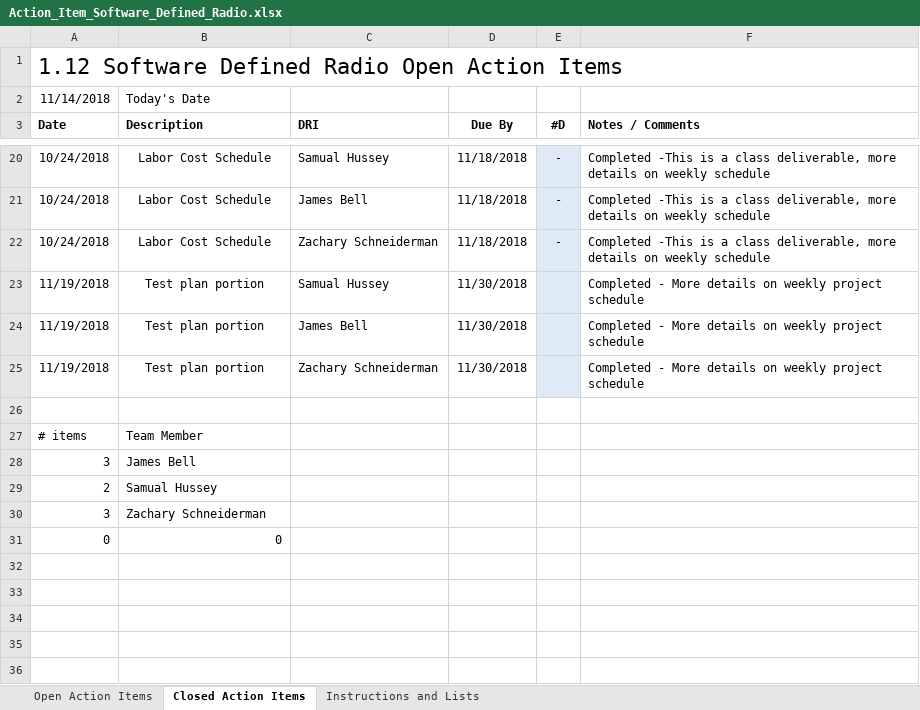
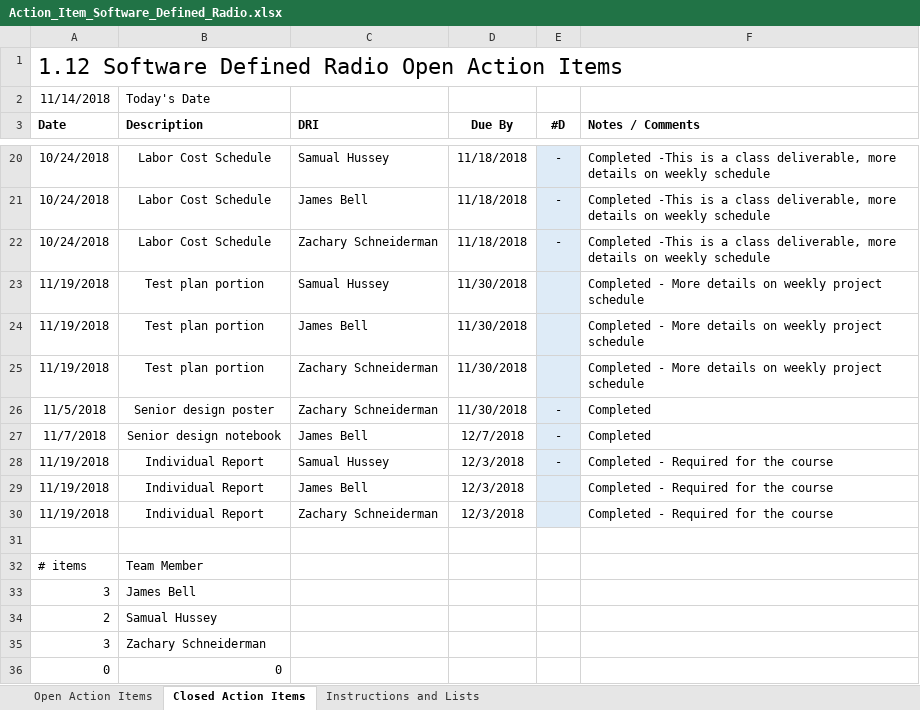
Before and after one commit to ZSchneiderman/SDR-Senior-Design, an Excel workbook: docs/Action_Item_Software_Defined_Radio.xlsx, sheet Closed Action Items, drawn as a sheet; only a part is shown, gaps mark what is left out; values as stored, in another font and other column widths than the file's, no borders; the diff names each change by its address in the sheet, - before the commit and + after, or states it on an @@ line.

Commit message:
Updated important documents
I updated the schedule, attendance, and action items for the project

```diff
--- a/docs/Action_Item_Software_Defined_Radio.xlsx (sheet Closed Action Items)
+++ b/docs/Action_Item_Software_Defined_Radio.xlsx (sheet Closed Action Items)
+row 26: 11/5/2018 | Senior design poster | Zachary Schneiderman | 11/30/2018 | - | Completed
+row 27: 11/7/2018 | Senior design notebook | James Bell | 12/7/2018 | - | Completed
+row 28: 11/19/2018 | Individual Report | Samual Hussey | 12/3/2018 | - | Completed - Required for the course
+row 29: 11/19/2018 | Individual Report | James Bell | 12/3/2018 |  | Completed - Required for the course
+row 30: 11/19/2018 | Individual Report | Zachary Schneiderman | 12/3/2018 |  | Completed - Required for the course
```
Also changed, not shown: sheet Open Action Items, formulas that keep their value, docs/Team Meeting Attendance Form _Software Defined Radio_.xlsx, docs/Weekly_Project_Schedule_Software_Defined_Radio.xlsx.
